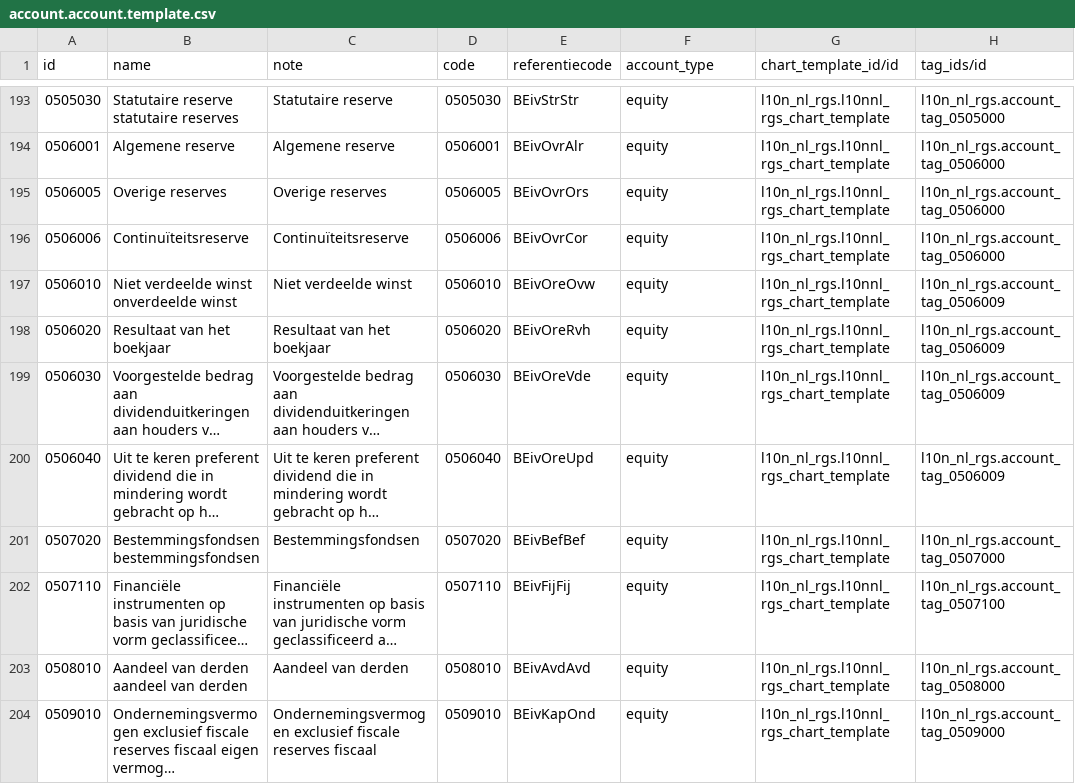
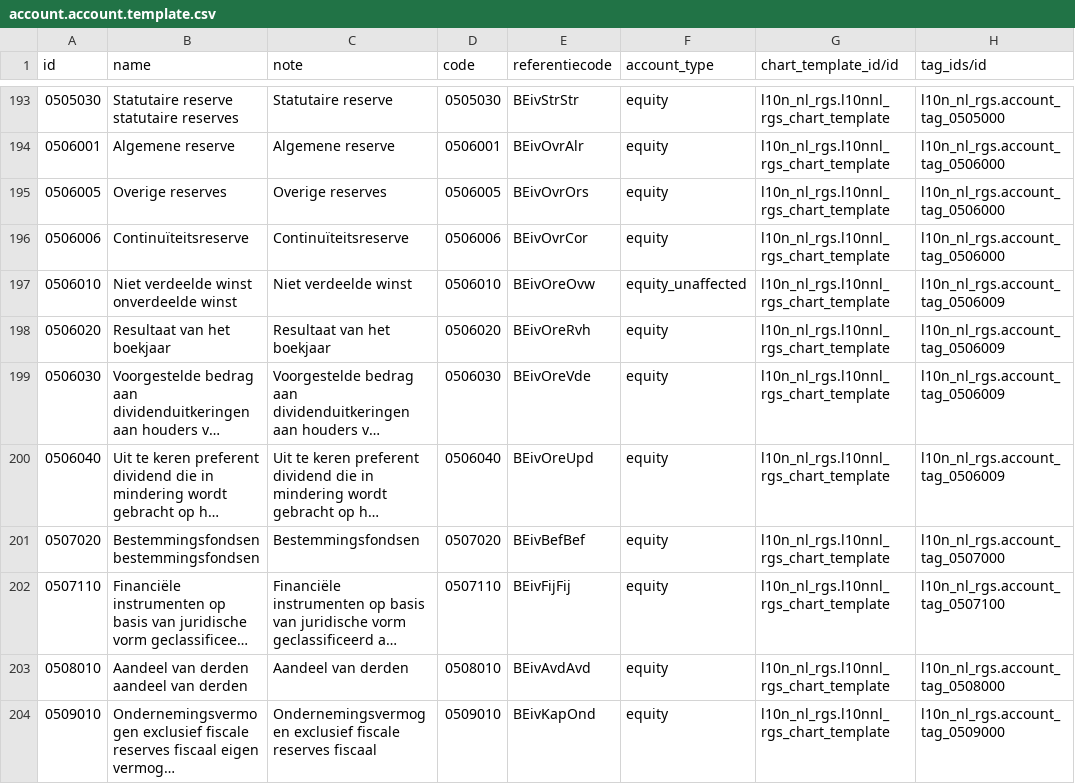
Before and after one commit to onesteinbv/addons-container, a CSV file: l10n_nl_rgs/data/account.account.template.csv, drawn as a sheet; only a part is shown, gaps mark what is left out; long unchanged cells end in …; the diff names each change by its address in the sheet, - before the commit and + after, or states it on an @@ line.

Commit message:
[IMP] l10n_nl_rgs: Undistributed Profits/Losses

```diff
--- a/l10n_nl_rgs/data/account.account.template.csv
+++ b/l10n_nl_rgs/data/account.account.template.csv
-F197 (account_type): equity
+F197 (account_type): equity_unaffected
```
